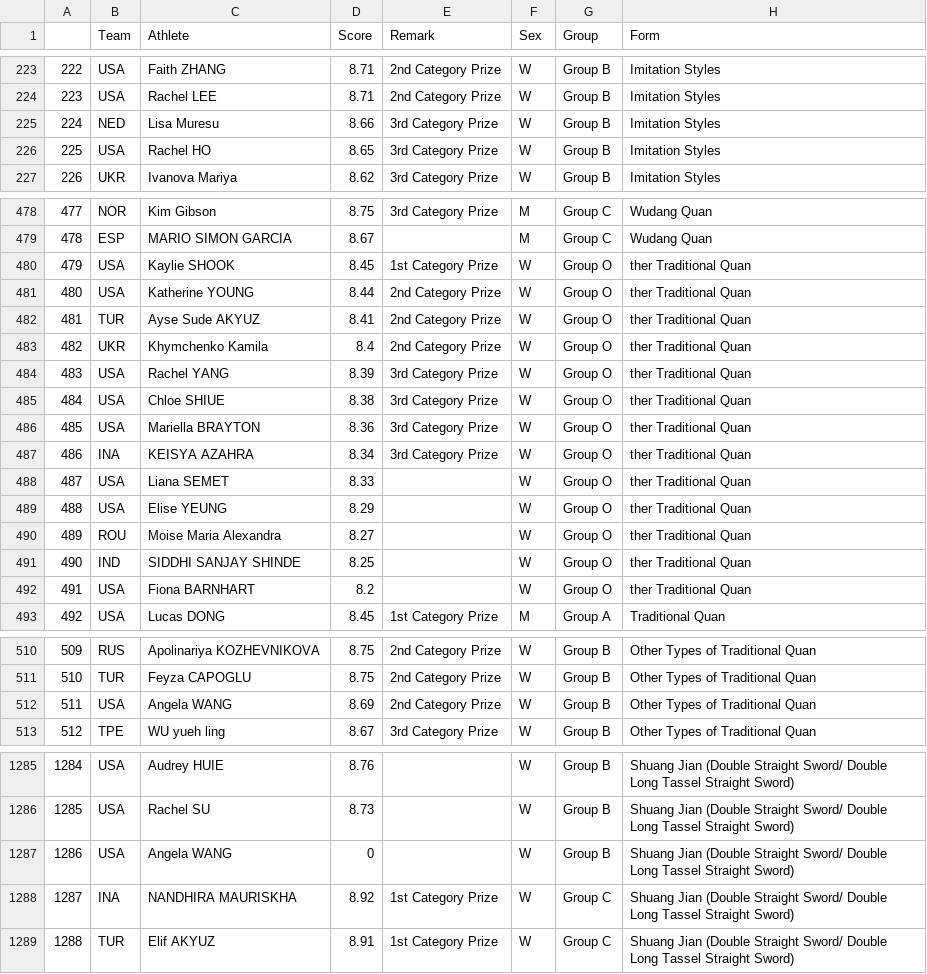
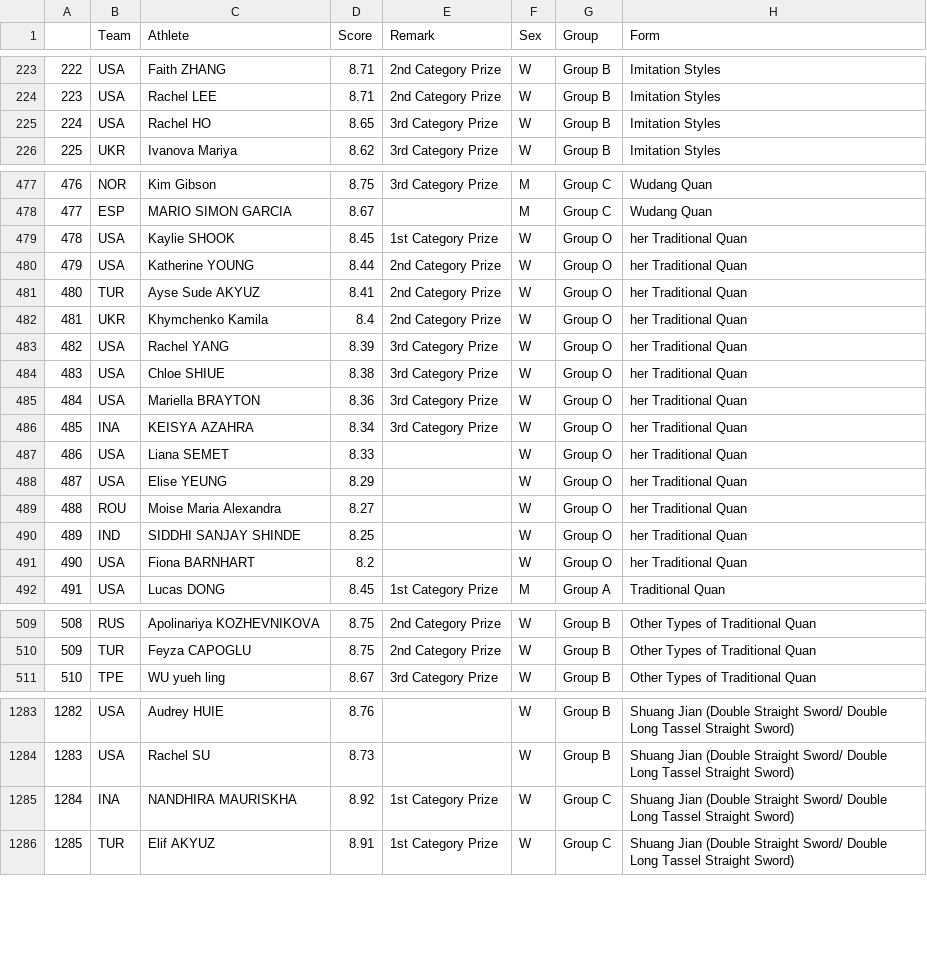
Before and after one commit to iramler/stat450-spr2026-score, a CSV file: elenacortinapino/elena_kungfu/kungfu_7.csv, drawn as a sheet; only a part is shown, gaps mark what is left out; removed rows and columns are numbered as before the commit, all else as after; the diff covers the shown part only; the diff names each change by its address in the sheet, - before the commit and + after, or states it on an @@ line.

```diff
--- a/elenacortinapino/elena_kungfu/kungfu_7.csv
+++ b/elenacortinapino/elena_kungfu/kungfu_7.csv
-row 225: 224 | NED | Lisa Muresu | 8.66 | 3rd Category Prize | W | Group B | Imitation Styles
@@ column A renumbered from row 225 down @@
-H479:H491 (Form): ther Traditional Quan
+H479:H491 (Form): her Traditional Quan
-row 512: 511 | USA | Angela WANG | 8.69 | 2nd Category Prize | W | Group B | Other Types of Traditional Quan
-row 1287: 1286 | USA | Angela WANG | 0 |  | W | Group B | Shuang Jian (Double Straight Sword/ Double Long Tassel Straight Sword)
```
Also changed, not shown: 1 removed row elsewhere in this file, 2 other files.
